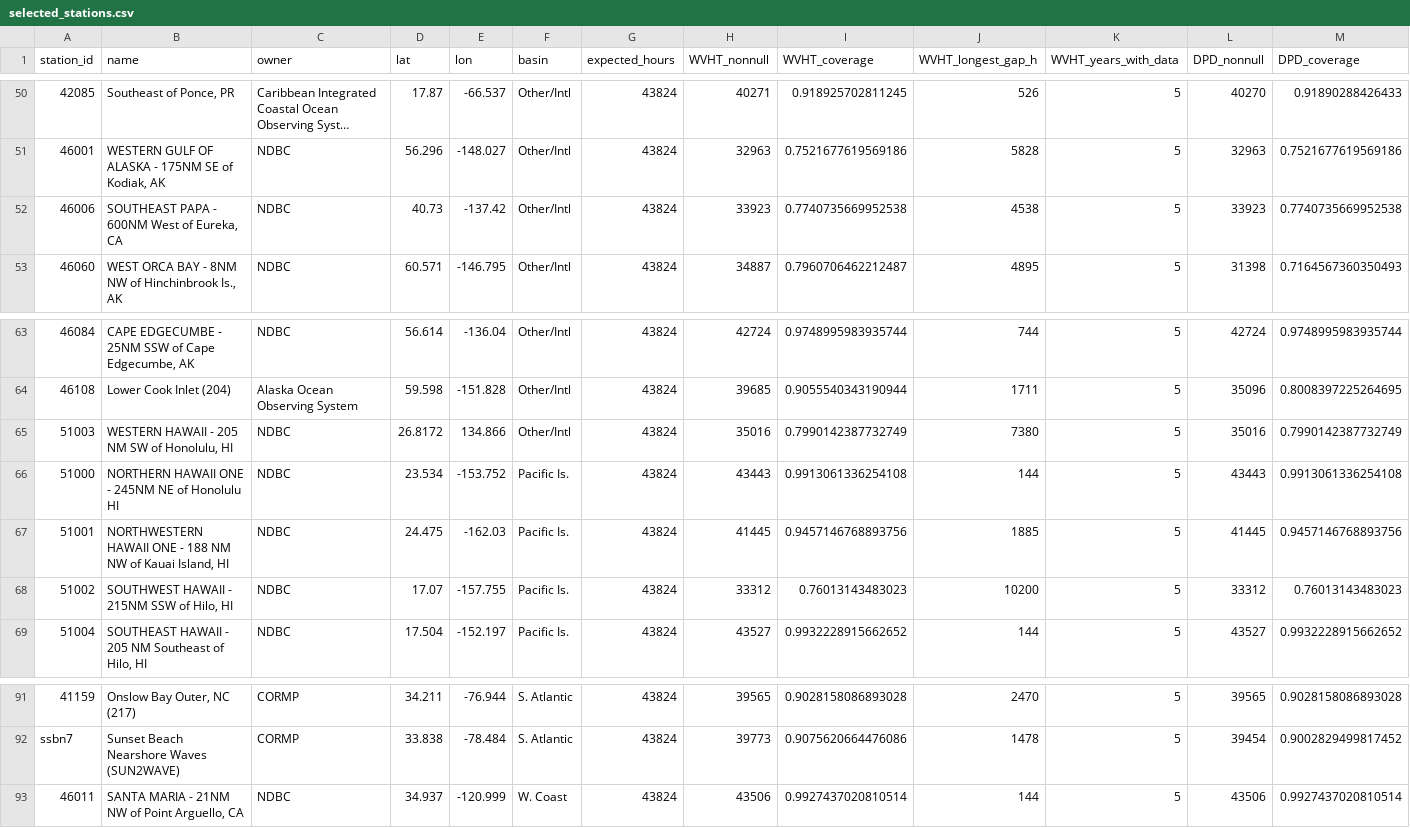
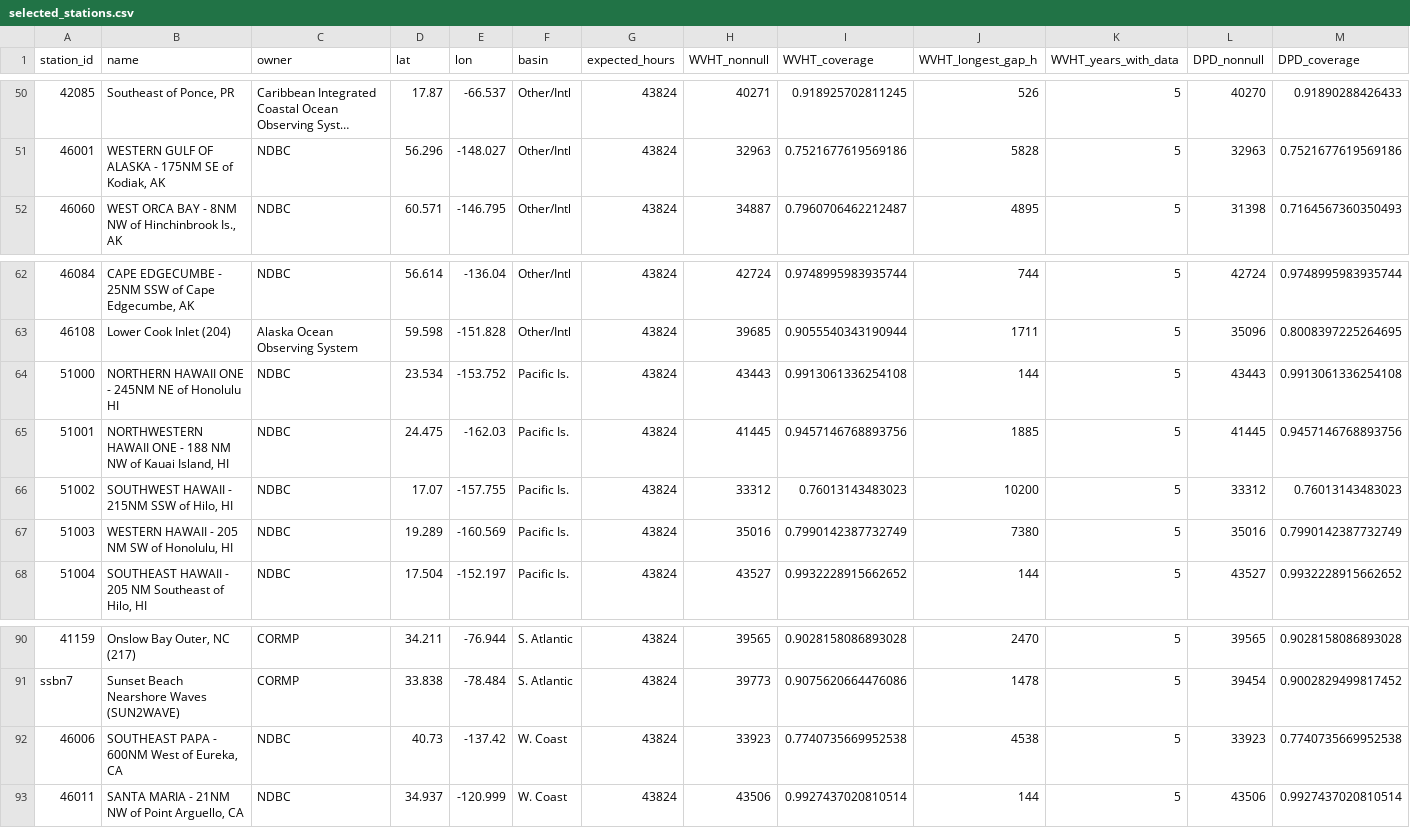
Before and after one commit to RichelCode/spatiotemporal-wave-imputation, a CSV file: reports/selected_stations.csv, drawn as a sheet; only a part is shown, gaps mark what is left out; long unchanged cells end in …; removed rows and columns are numbered as before the commit, all else as after; rows hold the shown columns only; the diff names each change by its address in the sheet, - before the commit and + after, or states it on an @@ line.

Commit message:
fix: correct 51003 coordinate and reassign 46006 basin (documented station corrections)
51003 'Western Hawaii' had a corrupt coordinate in NDBC activestations.xml
(134.87E near Japan, contradicting its name); corrected to the documented
historical position (~19.29N, 160.57W) -> basin Pacific Is. 46006 'Station Papa'
is a NE-Pacific US West-Coast mooring just west of the -130 box edge; reassigned
Other/Intl -> W. Coast. Corrections are documented in configs/station_corrections.yaml
and applied in select_stations.py, with a coordinate audit that flags id/hemisphere
mismatches. Raw coverage_audit.csv is left uncorrected.

```diff
--- a/reports/selected_stations.csv
+++ b/reports/selected_stations.csv
-row 52: 46006 | SOUTHEAST PAPA - 600NM West of Eureka, CA | NDBC | 40.73 | -137.42 | Other/Intl | 43824 | 33923 | 0.7740735669952538 | 4538 | 5 | 33923 | 0.7740735669952538
-row 65: 51003 | WESTERN HAWAII - 205 NM SW of Honolulu, HI | NDBC | 26.8172 | 134.866 | Other/Intl | 43824 | 35016 | 0.7990142387732749 | 7380 | 5 | 35016 | 0.7990142387732749
+row 67: 51003 | WESTERN HAWAII - 205 NM SW of Honolulu, HI | NDBC | 19.289 | -160.569 | Pacific Is. | 43824 | 35016 | 0.7990142387732749 | 7380 | 5 | 35016 | 0.7990142387732749
+row 92: 46006 | SOUTHEAST PAPA - 600NM West of Eureka, CA | NDBC | 40.73 | -137.42 | W. Coast | 43824 | 33923 | 0.7740735669952538 | 4538 | 5 | 33923 | 0.7740735669952538
```
Also changed, not shown: 2 other files.
